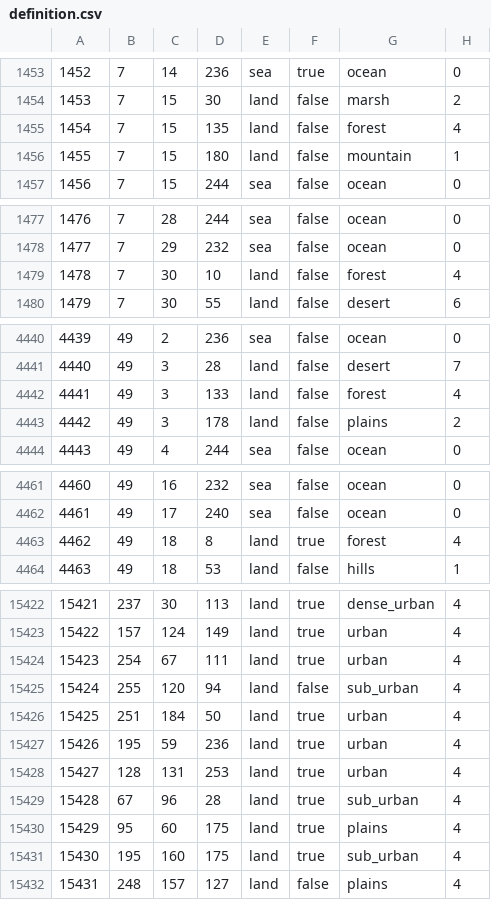
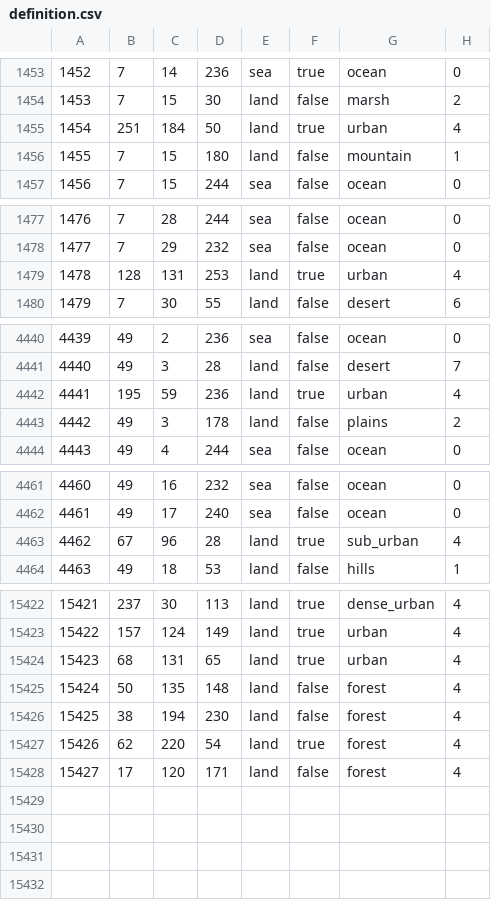
Before and after one commit to TheGamerCant/Modern-Day-Sandbox, a CSV file: map/definition.csv, drawn as a sheet; only a part is shown, gaps mark what is left out; removed rows and columns are numbered as before the commit, all else as after; the diff covers the shown part only; the diff names each change by its address in the sheet, - before the commit and + after, or states it on an @@ line.

```diff
--- a/map/definition.csv
+++ b/map/definition.csv
-row 1455: 1454 | 7 | 15 | 135 | land | false | forest | 4
@@ row 15426 moved to row 1455: 1454 @@
-row 1479: 1478 | 7 | 30 | 10 | land | false | forest | 4
+row 1479: 1478 | 128 | 131 | 253 | land | true | urban | 4
-row 4442: 4441 | 49 | 3 | 133 | land | false | forest | 4
@@ row 15427 moved to row 4442: 4441 @@
-row 4463: 4462 | 49 | 18 | 8 | land | true | forest | 4
@@ row 15429 moved to row 4463: 4462 @@
@@ row 15424 moved to row 12327: 12326 @@
@@ row 15425 moved to row 12312: 12311 @@
@@ column A renumbered in row 15424 @@
-B15424: 128
+B15424: 68
-D15424: 253
+D15424: 65
@@ row 15430 moved to row 4488: 4487 @@
@@ row 15431 moved to row 7482: 7481 @@
-row 15432: 15431 | 248 | 157 | 127 | land | false | plains | 4
+row 15425: 15424 | 50 | 135 | 148 | land | false | forest | 4
+row 15426: 15425 | 38 | 194 | 230 | land | false | forest | 4
+row 15427: 15426 | 62 | 220 | 54 | land | true | forest | 4
+row 15428: 15427 | 17 | 120 | 171 | land | false | forest | 4
```
Also changed, not shown: 4 removed rows and 5 edited cells elsewhere in this file, 12 other files.
